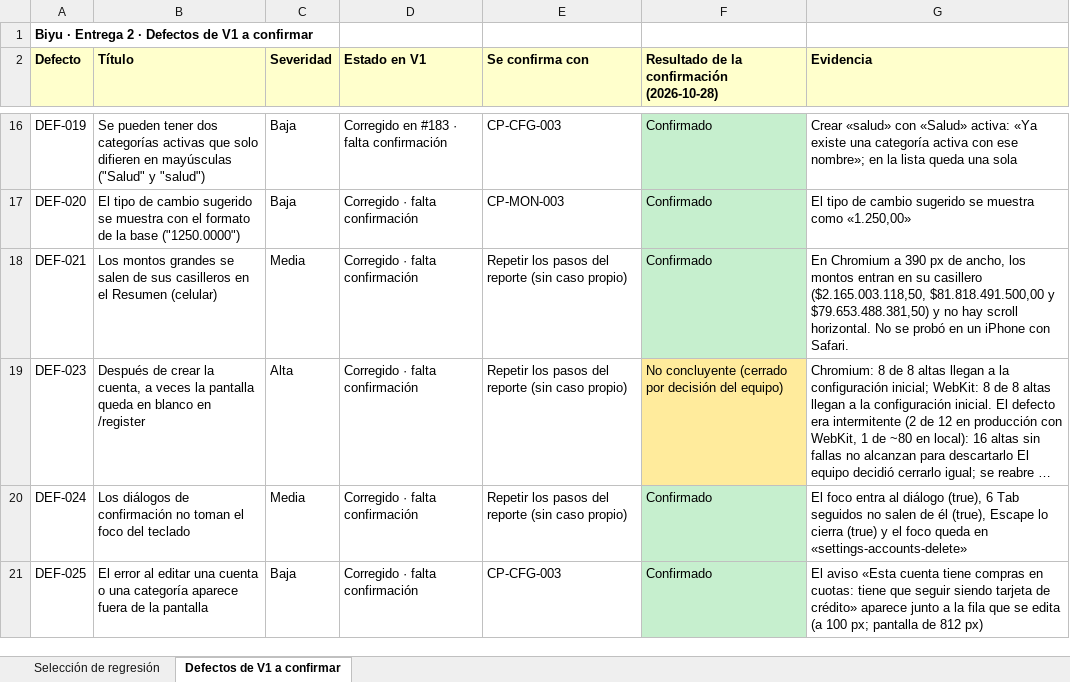
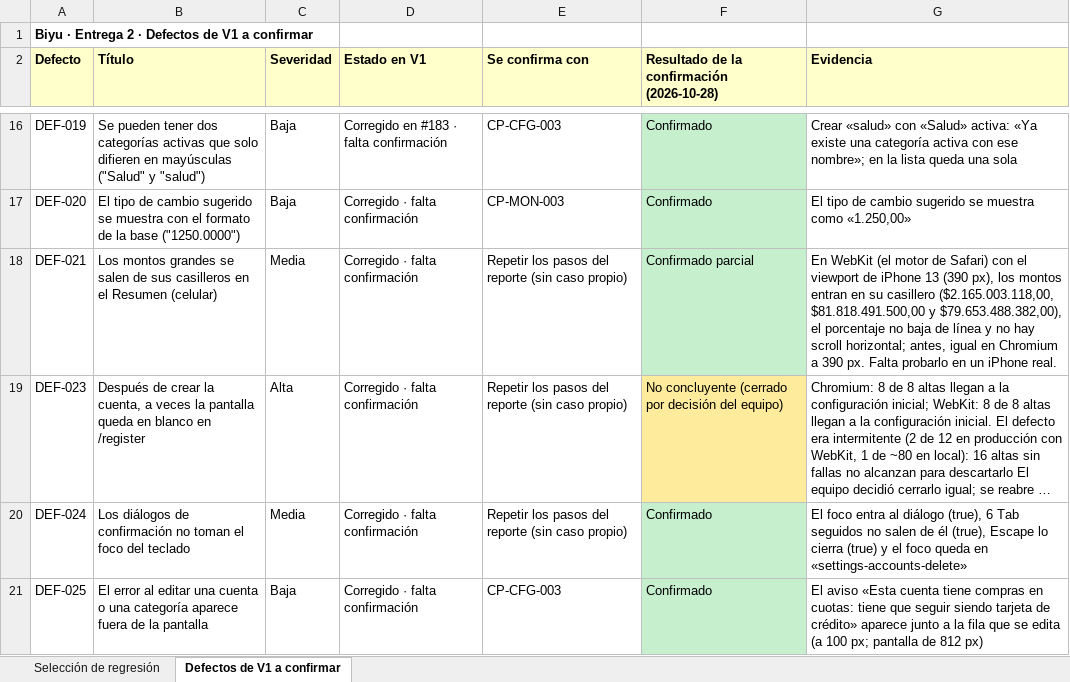
Before and after one commit to Joaconz/Biyu, an Excel workbook: entrega-2/03-seleccion-regresion.xlsx, sheet Defectos de V1 a confirmar, drawn as a sheet; only a part is shown, gaps mark what is left out; long unchanged cells end in …; values as stored, in another font and other column widths than the file's, no borders; the diff covers the shown part only; the diff names each change by its address in the sheet, - before the commit and + after, or states it on an @@ line.

```diff
--- a/entrega-2/03-seleccion-regresion.xlsx (sheet Defectos de V1 a confirmar)
+++ b/entrega-2/03-seleccion-regresion.xlsx (sheet Defectos de V1 a confirmar)
-F18: Confirmado
+F18: Confirmado parcial
-G18 (Evidencia): En Chromium a 390 px de ancho, los montos entran en su casillero ($2.165.003.118,50, $81.818.491.500,00 y $79.653.488.381,50) y no hay scroll horizontal. No se probó en un iPhone con Safari.
+G18 (Evidencia): En WebKit (el motor de Safari) con el viewport de iPhone 13 (390 px), los montos entran en su casillero ($2.165.003.118,00, $81.818.491.500,00 y $79.653.488.382,00), el porcentaje no baja de línea y no hay scroll horizontal; antes, igual en Chromium a 390 px. Falta probarlo en un iPhone real.
```
Also changed, not shown: 6 edited cells elsewhere in this sheet, sheet Selección de regresión, entrega-2/04-ejecucion.xlsx, entrega-2/06-reporte-de-ejecucion.xlsx, 7 other files.
